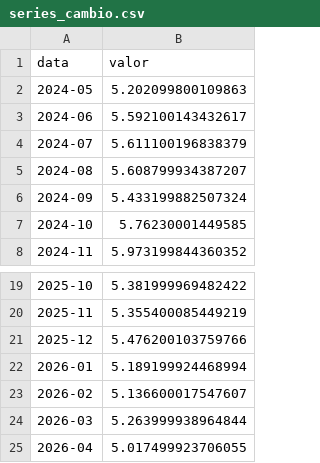
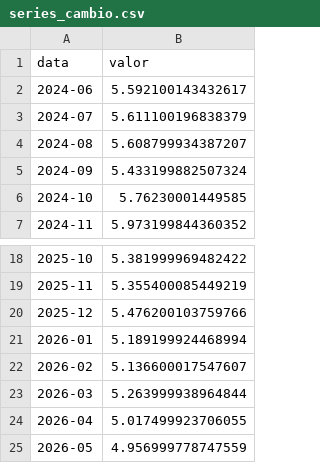
Before and after one commit to muriloreis14/portfolio_Murilo_Reis, a CSV file: arquivos_download/series_cambio.csv, drawn as a sheet; only a part is shown, gaps mark what is left out; removed rows and columns are numbered as before the commit, all else as after; the diff names each change by its address in the sheet, - before the commit and + after, or states it on an @@ line.

```diff
--- a/arquivos_download/series_cambio.csv
+++ b/arquivos_download/series_cambio.csv
-row 2: 2024-05 | 5.202099800109863
+row 25: 2026-05 | 4.956999778747559
```
Also changed, not shown: arquivos_download/series_selic.csv, 2 other files.
